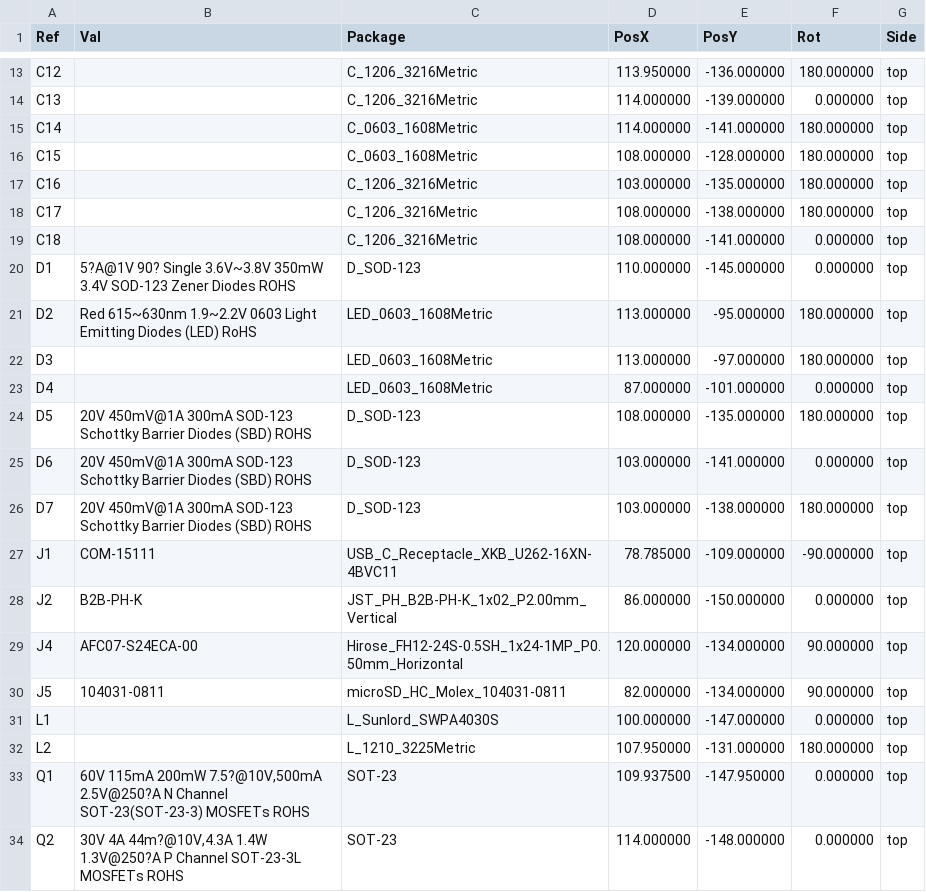
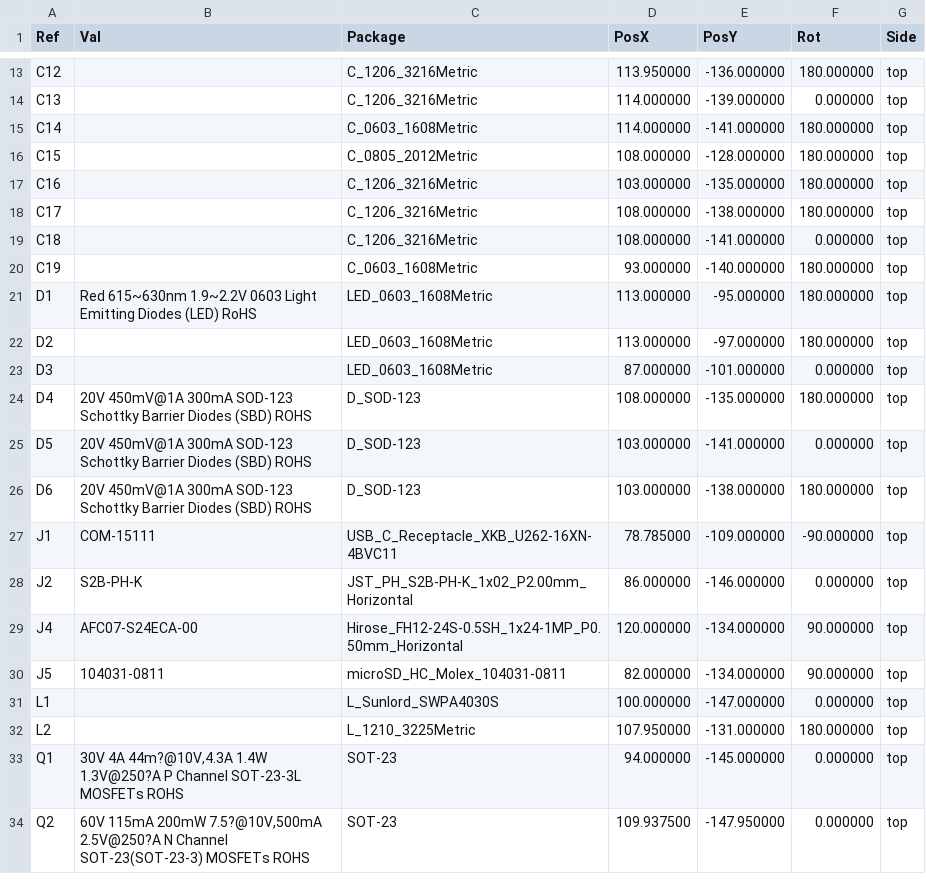
Before and after one commit to ducky64/edg-pcbs, a CSV file: EInkDisplay/gerbers/IotDisplay-top-pos.csv, drawn as a sheet; only a part is shown, gaps mark what is left out; the diff covers the shown part only.

Commit message:
eink display 1.1 as shipped

```diff
--- a/EInkDisplay/gerbers/IotDisplay-top-pos.csv
+++ b/EInkDisplay/gerbers/IotDisplay-top-pos.csv
@@ -15,3 +15,3 @@ Ref,Val,Package,PosX,PosY,Rot,Side
 "C14","","C_0603_1608Metric",114.000000,-141.000000,180.000000,top
-"C15","","C_0603_1608Metric",108.000000,-128.000000,180.000000,top
+"C15","","C_0805_2012Metric",108.000000,-128.000000,180.000000,top
 "C16","","C_1206_3216Metric",103.000000,-135.000000,180.000000,top
@@ -19,11 +19,11 @@ Ref,Val,Package,PosX,PosY,Rot,Side
 "C18","","C_1206_3216Metric",108.000000,-141.000000,0.000000,top
-"D1","5?A@1V 90? Single 3.6V~3.8V 350mW 3.4V SOD-123 Zener Diodes ROHS","D_SOD-123",110.000000,-145.000000,0.000000,top
-"D2","Red 615~630nm 1.9~2.2V 0603 Light Emitting Diodes (LED) RoHS","LED_0603_1608Metric",113.000000,-95.000000,180.000000,top
-"D3","","LED_0603_1608Metric",113.000000,-97.000000,180.000000,top
-"D4","","LED_0603_1608Metric",87.000000,-101.000000,0.000000,top
-"D5","20V 450mV@1A 300mA SOD-123 Schottky Barrier Diodes (SBD) ROHS","D_SOD-123",108.000000,-135.000000,180.000000,top
-"D6","20V 450mV@1A 300mA SOD-123 Schottky Barrier Diodes (SBD) ROHS","D_SOD-123",103.000000,-141.000000,0.000000,top
-"D7","20V 450mV@1A 300mA SOD-123 Schottky Barrier Diodes (SBD) ROHS","D_SOD-123",103.000000,-138.000000,180.000000,top
+"C19","","C_0603_1608Metric",93.000000,-140.000000,180.000000,top
+"D1","Red 615~630nm 1.9~2.2V 0603 Light Emitting Diodes (LED) RoHS","LED_0603_1608Metric",113.000000,-95.000000,180.000000,top
+"D2","","LED_0603_1608Metric",113.000000,-97.000000,180.000000,top
+"D3","","LED_0603_1608Metric",87.000000,-101.000000,0.000000,top
+"D4","20V 450mV@1A 300mA SOD-123 Schottky Barrier Diodes (SBD) ROHS","D_SOD-123",108.000000,-135.000000,180.000000,top
+"D5","20V 450mV@1A 300mA SOD-123 Schottky Barrier Diodes (SBD) ROHS","D_SOD-123",103.000000,-141.000000,0.000000,top
+"D6","20V 450mV@1A 300mA SOD-123 Schottky Barrier Diodes (SBD) ROHS","D_SOD-123",103.000000,-138.000000,180.000000,top
 "J1","COM-15111","USB_C_Receptacle_XKB_U262-16XN-4BVC11",78.785000,-109.000000,-90.000000,top
-"J2","B2B-PH-K","JST_PH_B2B-PH-K_1x02_P2.00mm_Vertical",86.000000,-150.000000,0.000000,top
+"J2","S2B-PH-K","JST_PH_S2B-PH-K_1x02_P2.00mm_Horizontal",86.000000,-146.000000,0.000000,top
 "J4","AFC07-S24ECA-00","Hirose_FH12-24S-0.5SH_1x24-1MP_P0.50mm_Horizontal",120.000000,-134.000000,90.000000,top
@@ -32,3 +32,3 @@ Ref,Val,Package,PosX,PosY,Rot,Side
 "L2","","L_1210_3225Metric",107.950000,-131.000000,180.000000,top
-"Q1","60V 115mA 200mW 7.5?@10V,500mA 2.5V@250?A N Channel SOT-23(SOT-23-3) MOSFETs ROHS","SOT-23",109.937500,-147.950000,0.000000,top
-"Q2","30V 4A 44m?@10V,4.3A 1.4W 1.3V@250?A P Channel SOT-23-3L MOSFETs ROHS","SOT-23",114.000000,-148.000000,0.000000,top
+"Q1","30V 4A 44m?@10V,4.3A 1.4W 1.3V@250?A P Channel SOT-23-3L MOSFETs ROHS","SOT-23",94.000000,-145.000000,0.000000,top
+"Q2","60V 115mA 200mW 7.5?@10V,500mA 2.5V@250?A N Channel SOT-23(SOT-23-3) MOSFETs ROHS","SOT-23",109.937500,-147.950000,0.000000,top
```
Also changed, not shown: 5 added rows and 13 edited cells elsewhere in this file, EInkDisplay/gerbers/IoTDisplay-top-pos_jlc.csv, 9 other files.
